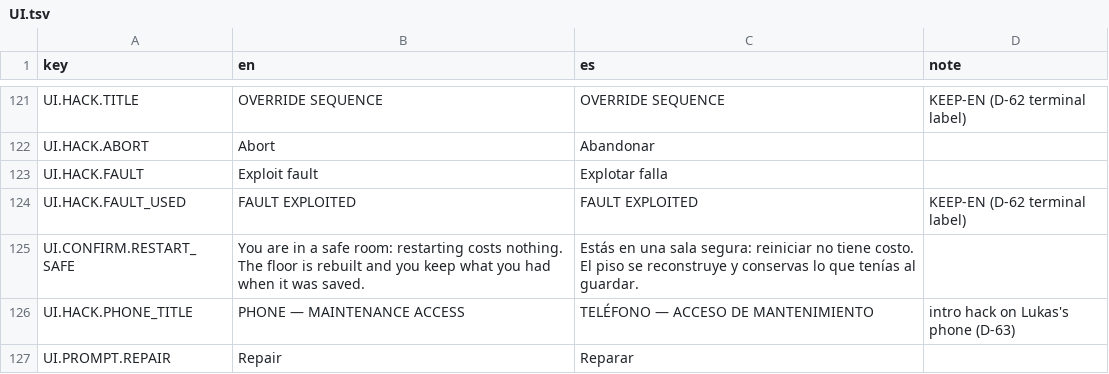
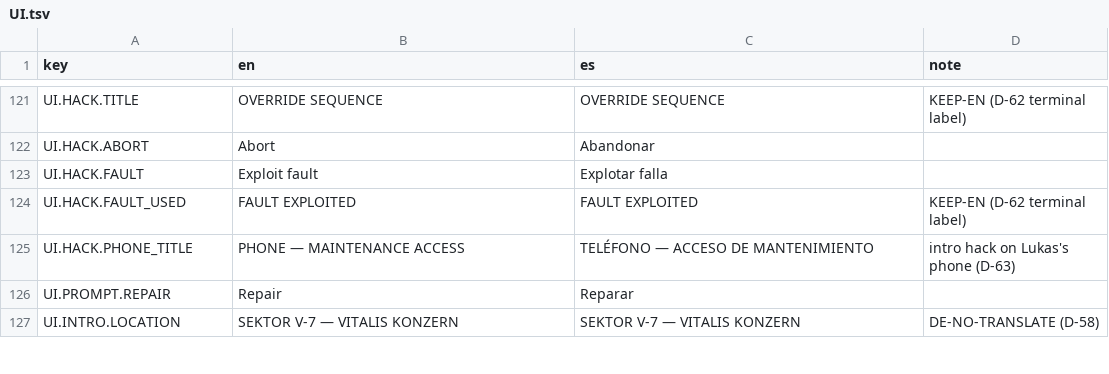
Before and after one commit to ChristianC720/survivalHorror-Demo, a TSV file: Assets/_Project/Localization/Source/UI.tsv, drawn as a sheet; only a part is shown, gaps mark what is left out; the shorter side is filled out with more unchanged rows; the diff names each change by its address in the sheet, - before the commit and + after, or states it on an @@ line.

Commit message:
E16: autosave at the final decision with pause available (D-92); Restart always counts as a death (D-165); GDD rules 3-7 rewritten for D-147/D-148/D-149

```diff
--- a/Assets/_Project/Localization/Source/UI.tsv
+++ b/Assets/_Project/Localization/Source/UI.tsv
-row 125: UI.CONFIRM.RESTART_SAFE | You are in a safe room: restarting costs nothing. The floor is rebuilt and you keep what you had when it was saved. | Estás en una sala segura: reiniciar no tiene costo. El piso se reconstruye y conservas lo que tenías al guardar.
```
Also changed, not shown: 9 other files.
